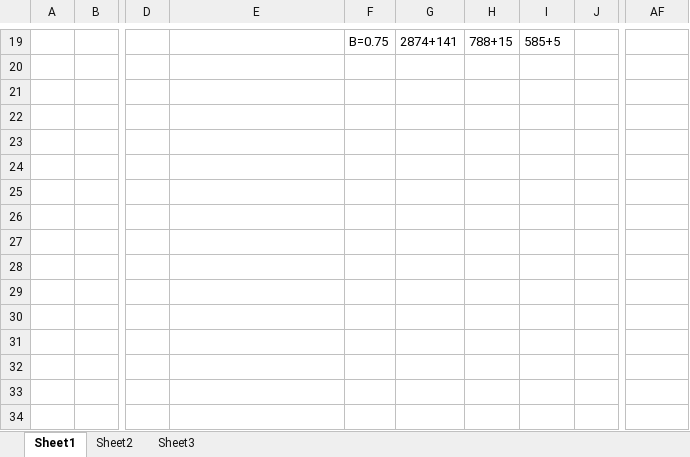
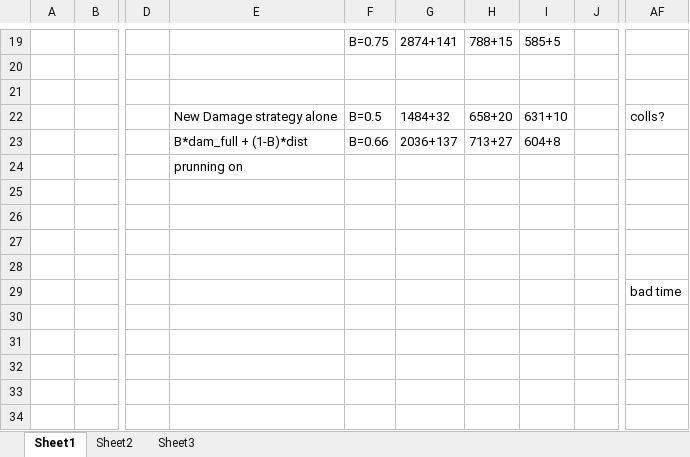
Before and after one commit to EssexUniversityMCTS/MultiObjectiveMCTS, an Excel workbook: strategies.xlsx, sheet Sheet1, drawn as a sheet; only a part is shown, gaps mark what is left out; values as stored, in another font and other column widths than the file's, no cell formats; the diff names each change by its address in the sheet, - before the commit and + after, or states it on an @@ line.

```diff
--- a/strategies.xlsx (sheet Sheet1)
+++ b/strategies.xlsx (sheet Sheet1)
-E22: (empty)
+E22: New Damage strategy alone
-F22: (empty)
+F22: B=0.5
-G22: (empty)
+G22: 1484+32
-H22: (empty)
+H22: 658+20
-I22: (empty)
+I22: 631+10
-AF22: (empty)
+AF22: colls?
-E23: (empty)
+E23: B*dam_full + (1-B)*dist
-F23: (empty)
+F23: B=0.66
-G23: (empty)
+G23: 2036+137
-H23: (empty)
+H23: 713+27
-I23: (empty)
+I23: 604+8
-E24: (empty)
+E24: prunning on
-AF29: (empty)
+AF29: bad time
```
Also changed, not shown: cell formats, 8 other files.
